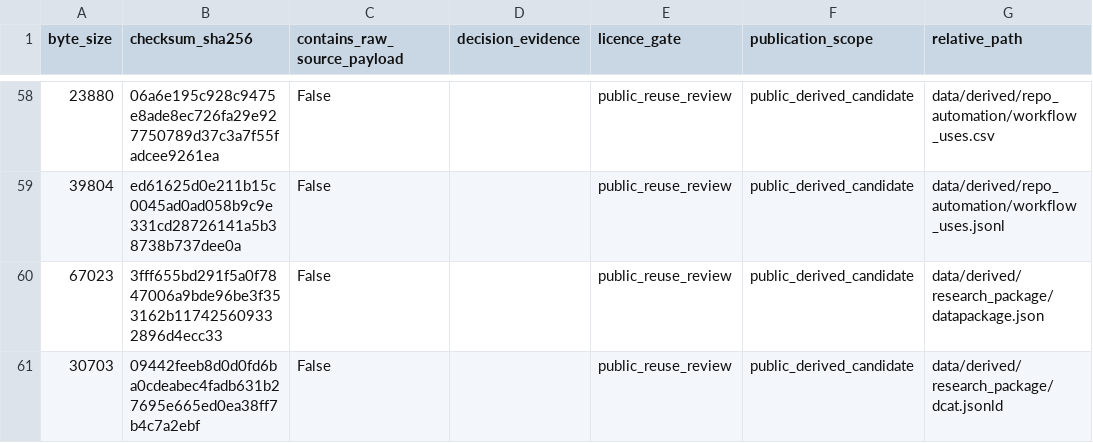
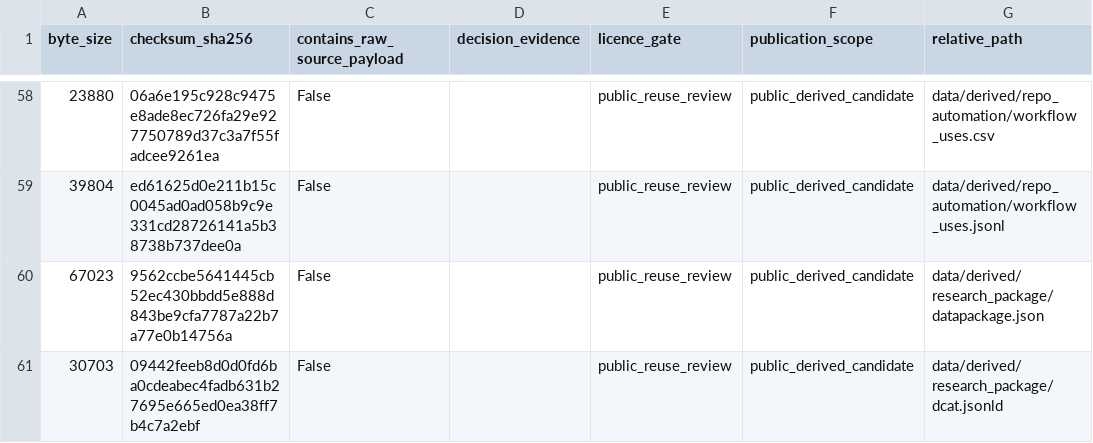
Before and after one commit to edithatogo/reimbursement-atlas, a CSV file: apps/dashboard/public/data/licence_review_queue.csv, drawn as a sheet; only a part is shown, gaps mark what is left out; the diff covers the shown part only; the diff names each change by its address in the sheet, - before the commit and + after, or states it on an @@ line.

```diff
--- a/apps/dashboard/public/data/licence_review_queue.csv
+++ b/apps/dashboard/public/data/licence_review_queue.csv
-B60 (checksum_sha256): 3fff655bd291f5a0f7847006a9bde96be3f353162b117425609332896d4ecc33
+B60 (checksum_sha256): 9562ccbe5641445cb52ec430bbdd5e888d843be9cfa7787a22b7a77e0b14756a
```
Also changed, not shown: 9 edited cells elsewhere in this file, apps/dashboard/public/data/import_edges.csv, apps/dashboard/public/data/local_quality_gates.csv, 20 other files.
